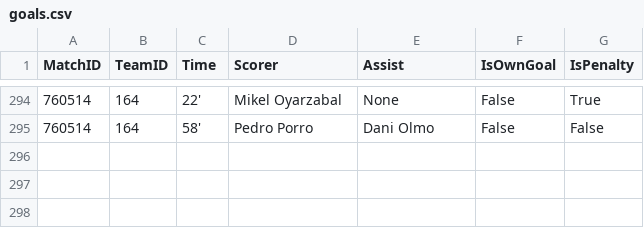
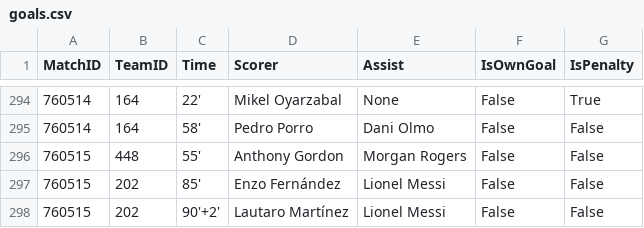
Before and after one commit to ISAAC-Neumoton/wc2026, a CSV file: data_output/goals.csv, drawn as a sheet; only a part is shown, gaps mark what is left out; the diff names each change by its address in the sheet, - before the commit and + after, or states it on an @@ line.

```diff
--- a/data_output/goals.csv
+++ b/data_output/goals.csv
+row 296: 760515 | 448 | 55' | Anthony Gordon | Morgan Rogers | False | False
+row 297: 760515 | 202 | 85' | Enzo Fernández | Lionel Messi | False | False
+row 298: 760515 | 202 | 90'+2' | Lautaro Martínez | Lionel Messi | False | False
```
Also changed, not shown: data_output/team_matches.csv.
